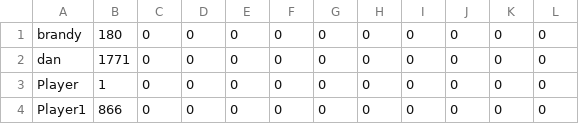
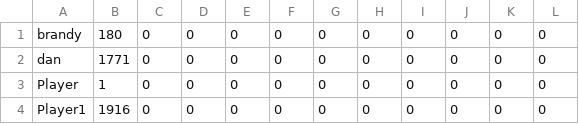
Before and after one commit to chenxuesdu/cmpe202-groupProject, a CSV file: storage.csv, drawn as a sheet.

```diff
--- a/storage.csv
+++ b/storage.csv
@@ -3,2 +3,2 @@
 "Player","1","0","0","0","0","0","0","0","0","0","0","","","","",""
-"Player1","866","0","0","0","0","0","0","0","0","0","0","","","","",""
+"Player1","1916","0","0","0","0","0","0","0","0","0","0","","","","",""
```
Also changed, not shown: 8 other files.
